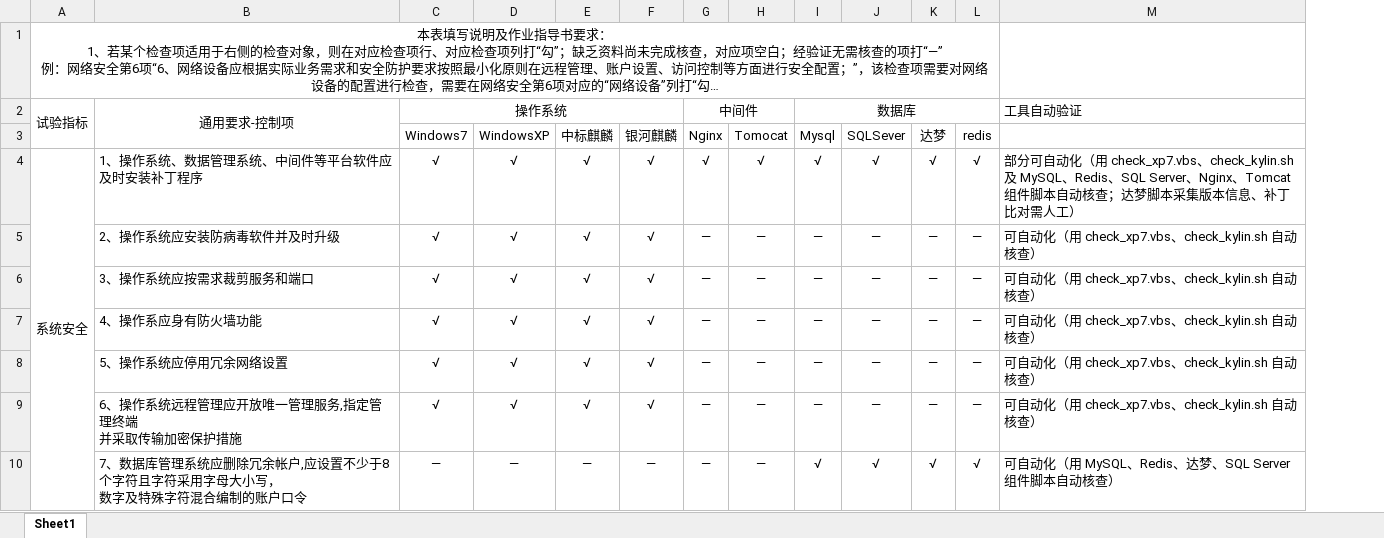
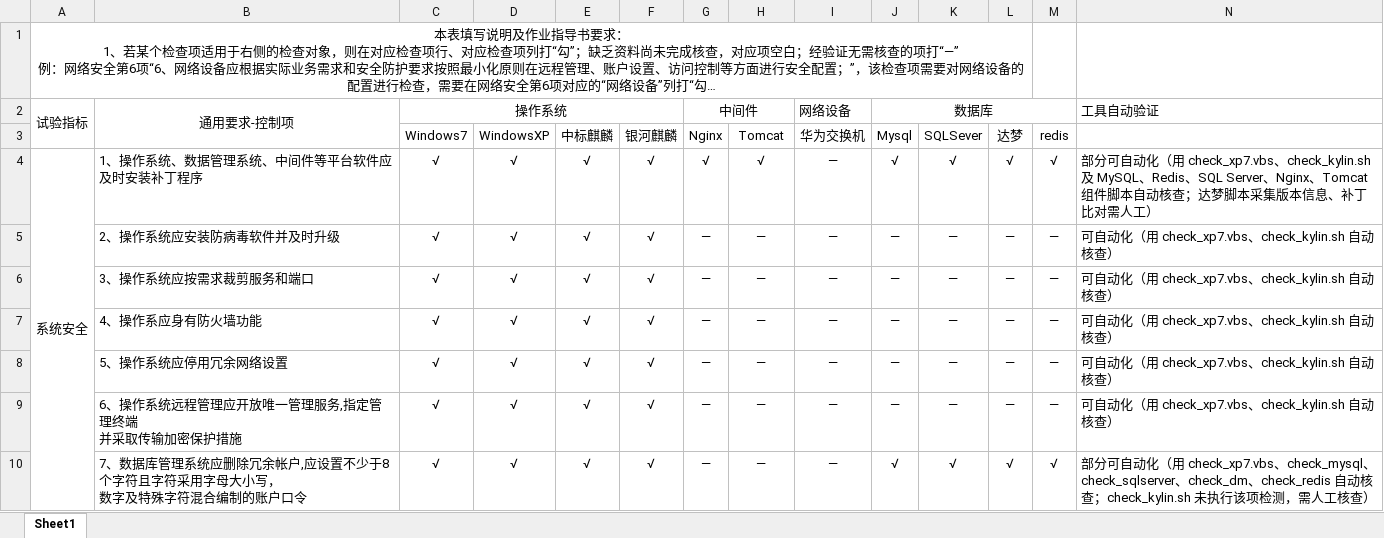
Before and after one commit to 1111307/checklist_tool, an Excel workbook: checklist_tool/配置核查表_v2.0.0_标注自动验证.xlsx, sheet Sheet1, drawn as a sheet; only a part is shown; long unchanged cells end in …; values as stored, in another font and other column widths than the file's, no borders; removed rows and columns are numbered as before the commit, all else as after; the diff covers the shown part only; the diff names each change by its address in the sheet, - before the commit and + after, or states it on an @@ line.

Commit message:
feat: 核查表新增华为交换机列，按指导书重写 136 项勾选矩阵
- 核查表：新增「网络设备/华为交换机」列（11 列对象），按指导书 v2.2 136 项
  小节内容重写 √/— 矩阵（对象检测含子节标题、行内平台前缀「麒麟：」「Win7/WinXP：」、
  产品名与设备命令强信号）；修正表头 Tomcat 拼写笔误
- 「工具自动验证」标注列移至第 14 列，与 11 列矩阵同口径重算：
  可自动化 43 / 部分可自动化 51 / 需人工 42（完全自动化率 31.6%、含部分 69.1%）
- 交叉验证报告同步重生成（md + docx），报告结论与核查表第 14 列逐项一致性校验通过
- 新增 _gen_matrix.py（指导书→矩阵）、_write_matrix.py（矩阵→核查表）
- README 更新为 11 列对象与新口径数据

```diff
--- a/checklist_tool/配置核查表_v2.0.0_标注自动验证.xlsx (sheet Sheet1)
+++ b/checklist_tool/配置核查表_v2.0.0_标注自动验证.xlsx (sheet Sheet1)
+column I (华为交换机), row 2: 网络设备; rows 4-10: all —
-A1:L1 merged
+A1:L1 merged
-H3: Tomocat
+H3: Tomcat
-C10 (Windows7): —
+C10 (Windows7): √
-D10 (WindowsXP): —
+D10 (WindowsXP): √
-E10 (中标麒麟): —
+E10 (中标麒麟): √
-F10 (银河麒麟): —
+F10 (银河麒麟): √
-N10: 可自动化（用 MySQL、Redis、达梦、SQL Server 组件脚本自动核查）
+N10: 部分可自动化（用 check_xp7.vbs、check_mysql、check_sqlserver、check_dm、check_redis 自动核查；check_kylin.sh 未执行该项检测，需人工核查）
```
Also changed, not shown: 1 added row, 173 edited cells and merged cells elsewhere in this sheet, 配置核查表_v2.0.0_标注自动验证.xlsx, 10 other files.
